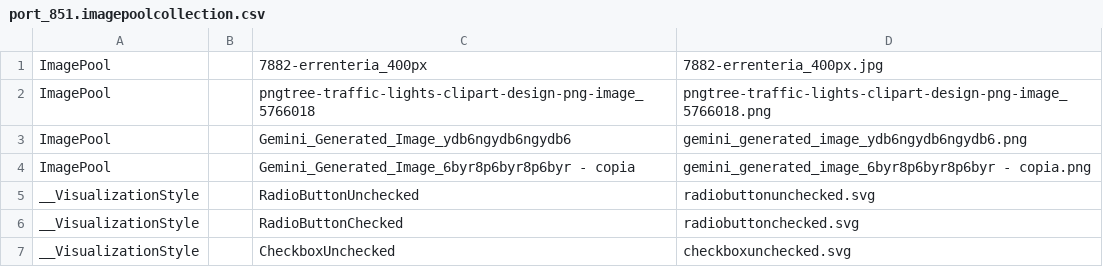
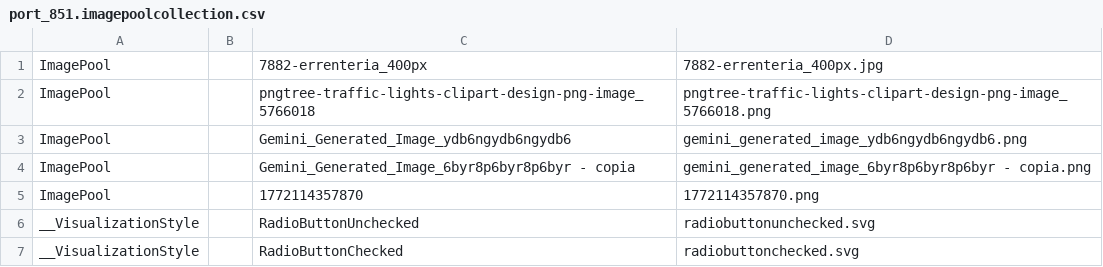
Before and after one commit to OTPLander/WEEKLY_ACTIVITIES_INSTRU, a CSV file: WA2_trafficlight_with_three_modes/WA2_trafficlight_with_three_modes/_Boot/TwinCAT OS (x64)/Plc/Port_851/Visu/port_851.imagepoolcollection.csv, drawn as a sheet; only a part is shown; the shorter side is filled out with more unchanged rows.

```diff
--- a/WA2_trafficlight_with_three_modes/WA2_trafficlight_with_three_modes/_Boot/TwinCAT OS (x64)/Plc/Port_851/Visu/port_851.imagepoolcollection.csv
+++ b/WA2_trafficlight_with_three_modes/WA2_trafficlight_with_three_modes/_Boot/TwinCAT OS (x64)/Plc/Port_851/Visu/port_851.imagepoolcollection.csv
@@ -4,2 +4,3 @@ ImagePool; ;Gemini_Generated_Image_ydb6ngydb6ngydb6;gemini_generated_image_ydb6n
 ImagePool; ;Gemini_Generated_Image_6byr8p6byr8p6byr - copia;gemini_generated_image_6byr8p6byr8p6byr - copia.png;
+ImagePool; ;1772114357870;1772114357870.png;
 __VisualizationStyle; ;RadioButtonUnchecked;radiobuttonunchecked.svg;
```
Also changed, not shown: 33 other files.
